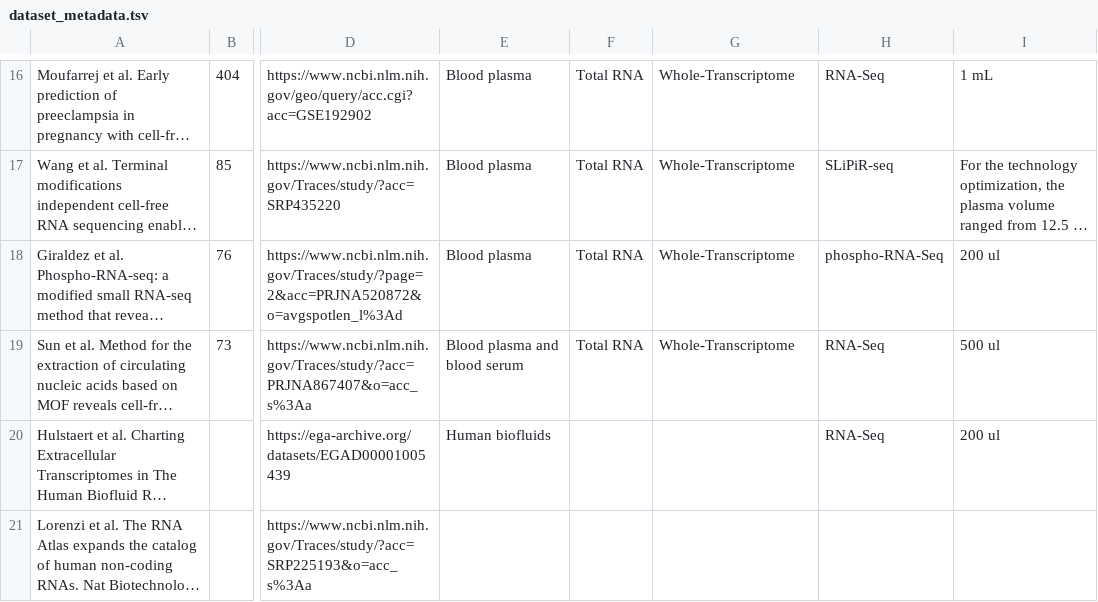
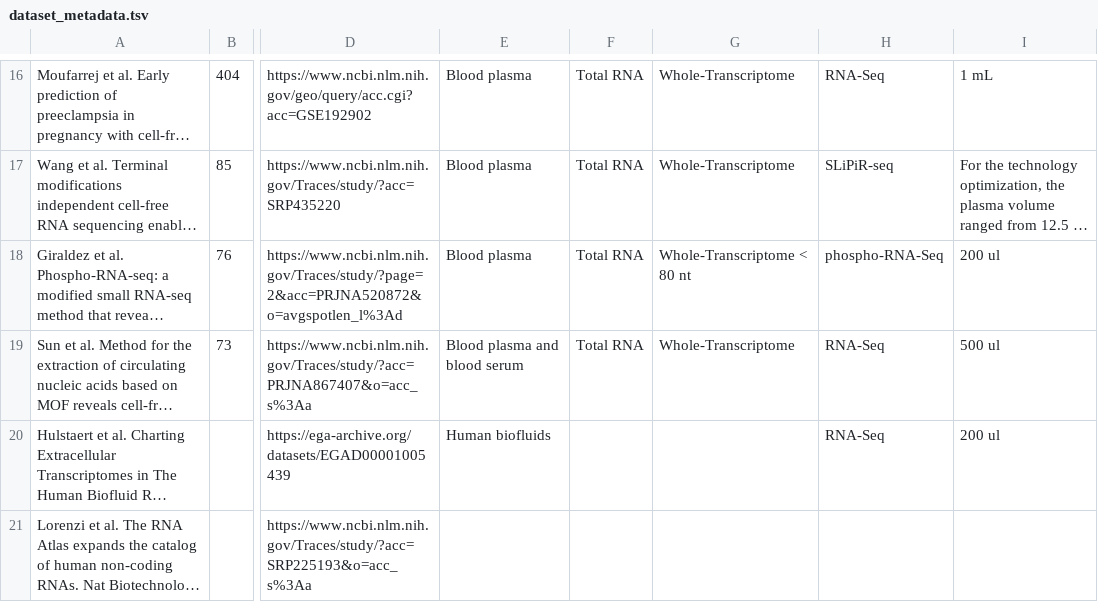
Before and after one commit to Flomics/fl-cfRNAmeta, a TSV file: sra_metadata/dataset_metadata.tsv, drawn as a sheet; only a part is shown, gaps mark what is left out; long unchanged cells end in …; the diff names each change by its address in the sheet, - before the commit and + after, or states it on an @@ line.

```diff
--- a/sra_metadata/dataset_metadata.tsv
+++ b/sra_metadata/dataset_metadata.tsv
-G18: Whole-Transcriptome
+G18: Whole-Transcriptome < 80 nt
```
Also changed, not shown: tables/cfRNA-meta_per_batch_metadata.tsv, 3 other files.
